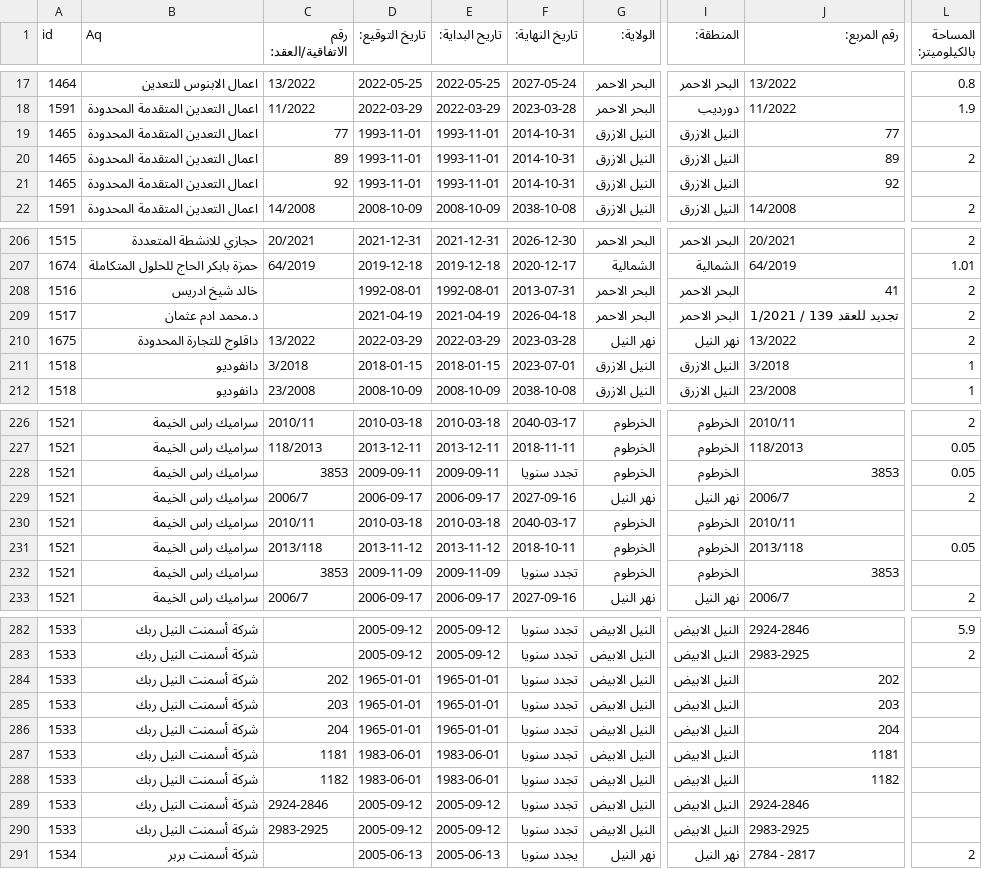
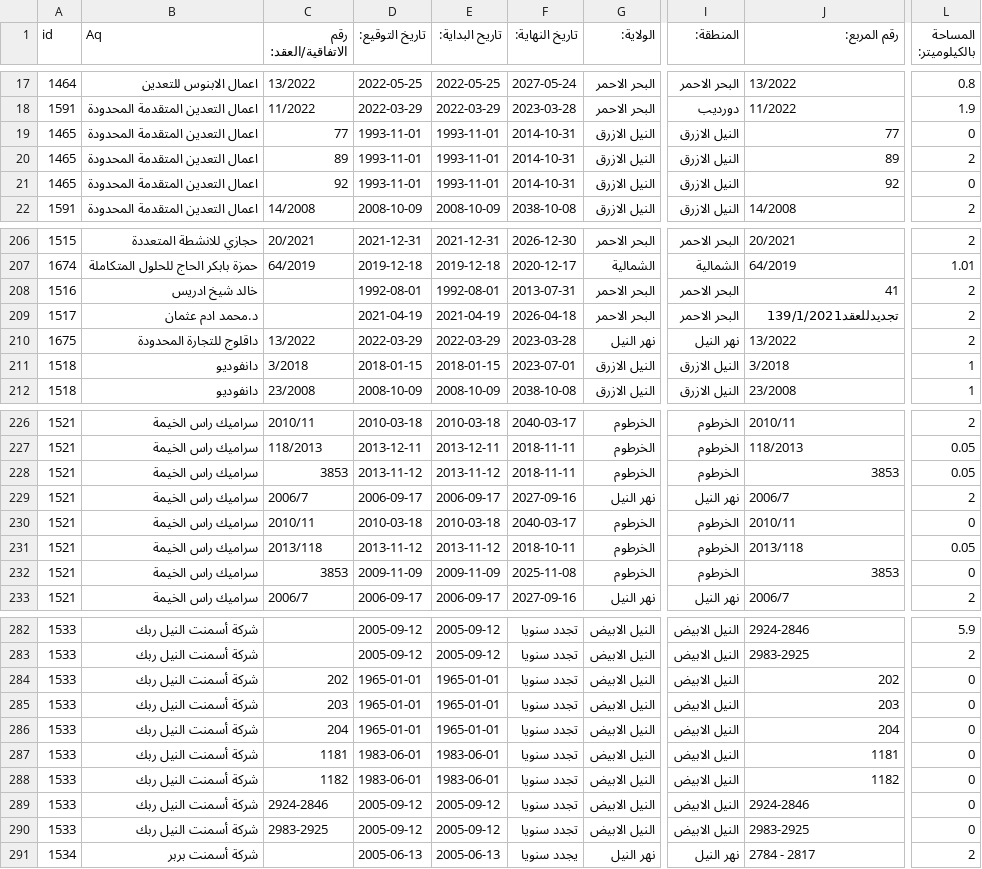
Before and after one commit to mahmoud-ali/e_service, a CSV file: company_profile/data/licenses_sageer.csv, drawn as a sheet; only a part is shown, gaps mark what is left out; the diff covers the shown part only; the diff names each change by its address in the sheet, - before the commit and + after, or states it on an @@ line.

```diff
--- a/company_profile/data/licenses_sageer.csv
+++ b/company_profile/data/licenses_sageer.csv
-L19 (المساحة بالكيلوميتر:): (empty)
+L19 (المساحة بالكيلوميتر:): 0
-L21 (المساحة بالكيلوميتر:): (empty)
+L21 (المساحة بالكيلوميتر:): 0
-J209 (رقم المربع:): تجديد للعقد 139 / 1/2021
+J209 (رقم المربع:): تجديدللعقد139/1/2021
-D228 (تاريخ التوقيع:): 2009-09-11
+D228 (تاريخ التوقيع:): 2013-11-12
-E228 (تاريح البداية:): 2009-09-11
+E228 (تاريح البداية:): 2013-11-12
-F228 (تاريخ النهاية:): تجدد سنويا
+F228 (تاريخ النهاية:): 2018-11-11
-L230 (المساحة بالكيلوميتر:): (empty)
+L230 (المساحة بالكيلوميتر:): 0
-F232 (تاريخ النهاية:): تجدد سنويا
+F232 (تاريخ النهاية:): 2025-11-08
-L232 (المساحة بالكيلوميتر:): (empty)
+L232 (المساحة بالكيلوميتر:): 0
-L284:L290 (المساحة بالكيلوميتر:): (empty)
+L284:L290 (المساحة بالكيلوميتر:): 0
```
Also changed, not shown: 22 edited cells elsewhere in this file, 1 other file.
